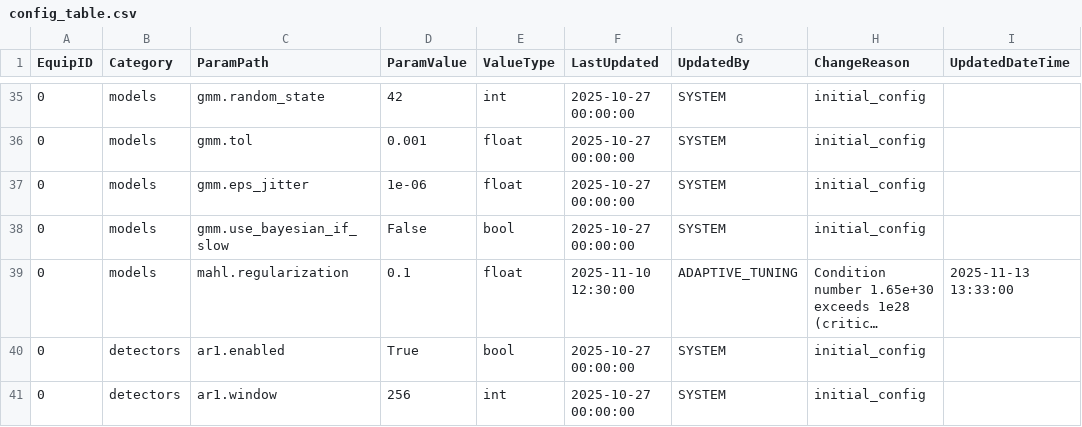
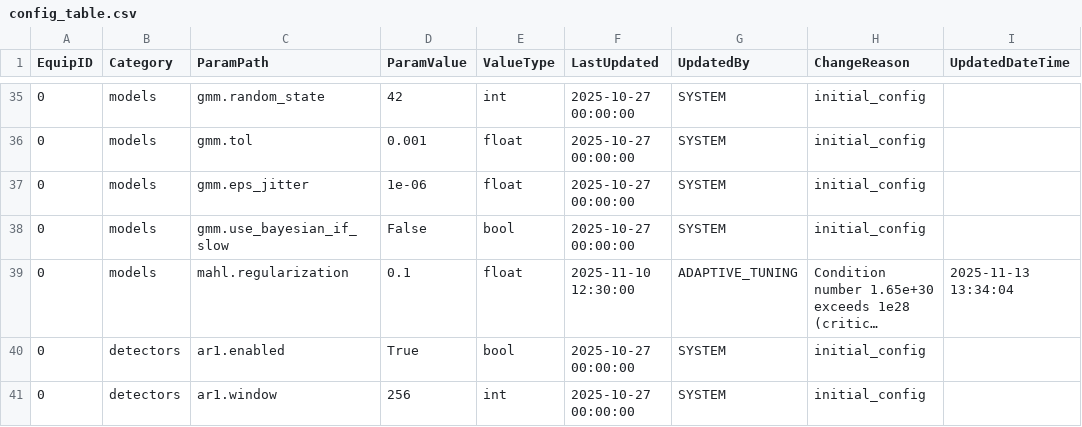
Before and after one commit to bhadkamkar9snehil/ACM, a CSV file: configs/config_table.csv, drawn as a sheet; only a part is shown, gaps mark what is left out; long unchanged cells end in …; the diff names each change by its address in the sheet, - before the commit and + after, or states it on an @@ line.

```diff
--- a/configs/config_table.csv
+++ b/configs/config_table.csv
-I39 (UpdatedDateTime): 2025-11-13 13:33:00
+I39 (UpdatedDateTime): 2025-11-13 13:34:04
```
Also changed, not shown: 1 other file.
